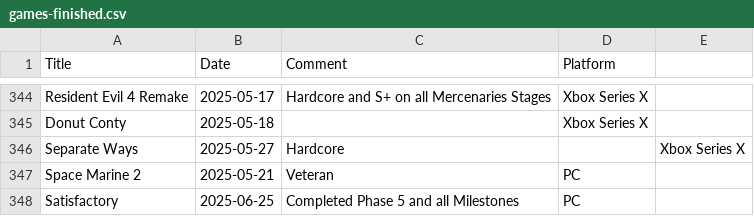
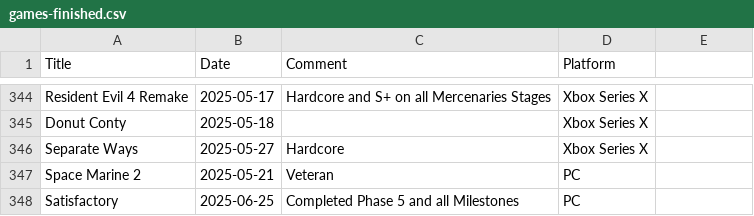
Before and after one commit to plantan/plantan.github.io, a CSV file: games-finished.csv, drawn as a sheet; only a part is shown, gaps mark what is left out.

Commit message:
Fixed extra column on Separate Ways

```diff
--- a/games-finished.csv
+++ b/games-finished.csv
@@ -345,3 +345,3 @@ Resident Evil 4 Remake,2025-05-17,Hardcore and S+ on all Mercenaries Stages,Xbox
 Donut Conty,2025-05-18,,Xbox Series X
-Separate Ways,2025-05-27,Hardcore,,Xbox Series X
+Separate Ways,2025-05-27,Hardcore,Xbox Series X
 Space Marine 2,2025-05-21,Veteran,PC
```
